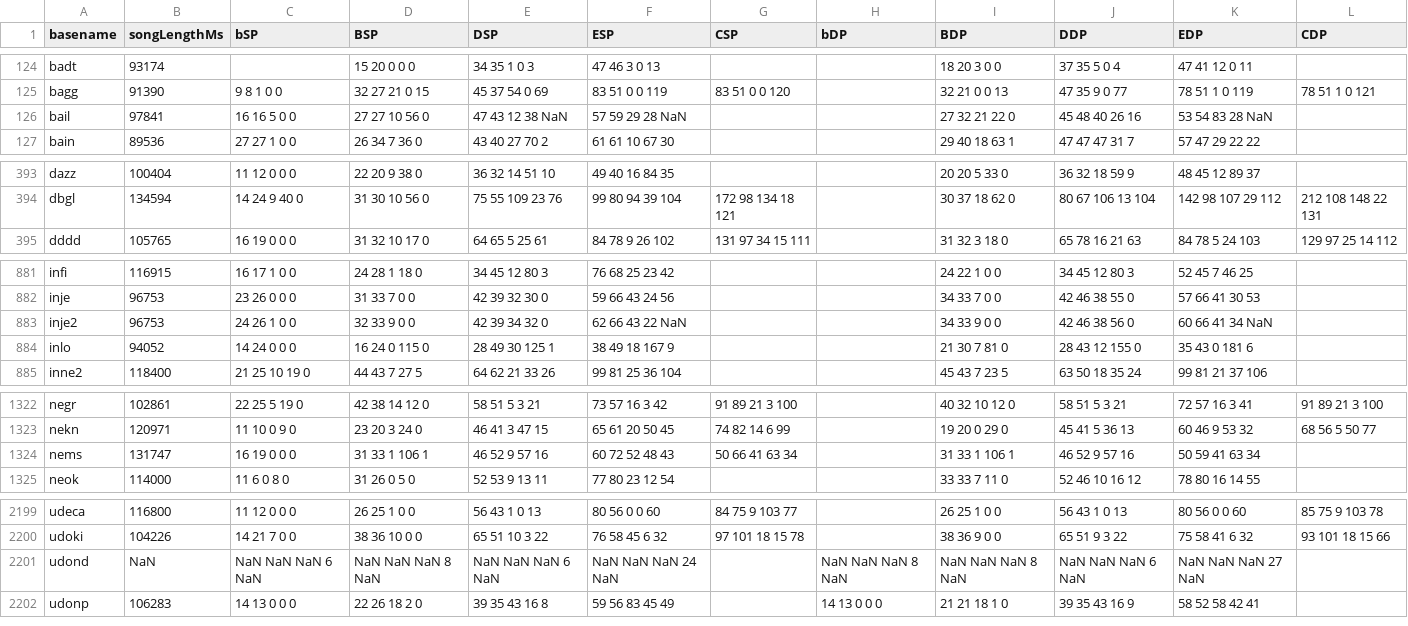
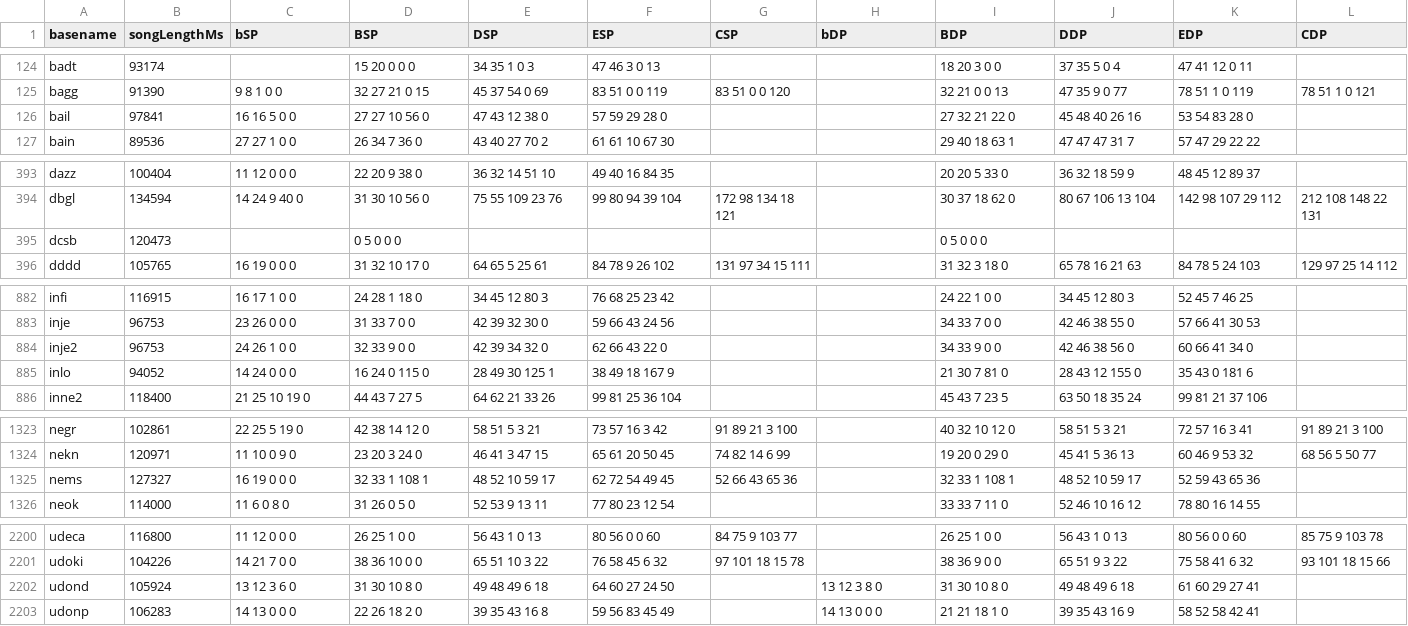
Before and after one commit to aznguymp4/DDR-jackets, a CSV file: calcGrooveRadar/values.csv, drawn as a sheet; only a part is shown, gaps mark what is left out; the diff covers the shown part only.

```diff
--- a/calcGrooveRadar/values.csv
+++ b/calcGrooveRadar/values.csv
@@ -125,3 +125,3 @@ badt,93174,,15 20 0 0 0,34 35 1 0 3,47 46 3 0 13,,,18 20 3 0 0,37 35 5 0 4,47 41
 bagg,91390,9 8 1 0 0,32 27 21 0 15,45 37 54 0 69,83 51 0 0 119,83 51 0 0 120,,32 21 0 0 13,47 35 9 0 77,78 51 1 0 119,78 51 1 0 121
-bail,97841,16 16 5 0 0,27 27 10 56 0,47 43 12 38 NaN,57 59 29 28 NaN,,,27 32 21 22 0,45 48 40 26 16,53 54 83 28 NaN,
+bail,97841,16 16 5 0 0,27 27 10 56 0,47 43 12 38 0,57 59 29 28 0,,,27 32 21 22 0,45 48 40 26 16,53 54 83 28 0,
 bain,89536,27 27 1 0 0,26 34 7 36 0,43 40 27 70 2,61 61 10 67 30,,,29 40 18 63 1,47 47 47 31 7,57 47 29 22 22,
@@ -394,2 +394,3 @@ dazz,100404,11 12 0 0 0,22 20 9 38 0,36 32 14 51 10,49 40 16 84 35,,,20 20 5 33
 dbgl,134594,14 24 9 40 0,31 30 10 56 0,75 55 109 23 76,99 80 94 39 104,172 98 134 18 121,,30 37 18 62 0,80 67 106 13 104,142 98 107 29 112,212 108 148 22 131
+dcsb,120473,,0 5 0 0 0,,,,,0 5 0 0 0,,,
 dddd,105765,16 19 0 0 0,31 32 10 17 0,64 65 5 25 61,84 78 9 26 102,131 97 34 15 111,,31 32 3 18 0,65 78 16 21 63,84 78 5 24 103,129 97 25 14 112
@@ -882,3 +883,3 @@ infi,116915,16 17 1 0 0,24 28 1 18 0,34 45 12 80 3,76 68 25 23 42,,,24 22 1 0 0,
 inje,96753,23 26 0 0 0,31 33 7 0 0,42 39 32 30 0,59 66 43 24 56,,,34 33 7 0 0,42 46 38 55 0,57 66 41 30 53,
-inje2,96753,24 26 1 0 0,32 33 9 0 0,42 39 34 32 0,62 66 43 22 NaN,,,34 33 9 0 0,42 46 38 56 0,60 66 41 34 NaN,
+inje2,96753,24 26 1 0 0,32 33 9 0 0,42 39 34 32 0,62 66 43 22 0,,,34 33 9 0 0,42 46 38 56 0,60 66 41 34 0,
 inlo,94052,14 24 0 0 0,16 24 0 115 0,28 49 30 125 1,38 49 18 167 9,,,21 30 7 81 0,28 43 12 155 0,35 43 0 181 6,
@@ -1323,3 +1324,3 @@ negr,102861,22 25 5 19 0,42 38 14 12 0,58 51 5 3 21,73 57 16 3 42,91 89 21 3 100
 nekn,120971,11 10 0 9 0,23 20 3 24 0,46 41 3 47 15,65 61 20 50 45,74 82 14 6 99,,19 20 0 29 0,45 41 5 36 13,60 46 9 53 32,68 56 5 50 77
-nems,131747,16 19 0 0 0,31 33 1 106 1,46 52 9 57 16,60 72 52 48 43,50 66 41 63 34,,31 33 1 106 1,46 52 9 57 16,50 59 41 63 34,
+nems,127327,16 19 0 0 0,32 33 1 108 1,48 52 10 59 17,62 72 54 49 45,52 66 43 65 36,,32 33 1 108 1,48 52 10 59 17,52 59 43 65 36,
 neok,114000,11 6 0 8 0,31 26 0 5 0,52 53 9 13 11,77 80 23 12 54,,,33 33 7 11 0,52 46 10 16 12,78 80 16 14 55,
@@ -2200,3 +2201,3 @@ udeca,116800,11 12 0 0 0,26 25 1 0 0,56 43 1 0 13,80 56 0 0 60,84 75 9 103 77,,2
 udoki,104226,14 21 7 0 0,38 36 10 0 0,65 51 10 3 22,76 58 45 6 32,97 101 18 15 78,,38 36 9 0 0,65 51 9 3 22,75 58 41 6 32,93 101 18 15 66
-udond,NaN,NaN NaN NaN 6 NaN,NaN NaN NaN 8 NaN,NaN NaN NaN 6 NaN,NaN NaN NaN 24 NaN,,NaN NaN NaN 8 NaN,NaN NaN NaN 8 NaN,NaN NaN NaN 6 NaN,NaN NaN NaN 27 NaN,
+udond,105924,13 12 3 6 0,31 30 10 8 0,49 48 49 6 18,64 60 27 24 50,,13 12 3 8 0,31 30 10 8 0,49 48 49 6 18,61 60 29 27 41,
 udonp,106283,14 13 0 0 0,22 26 18 2 0,39 35 43 16 8,59 56 83 45 49,,14 13 0 0 0,21 21 18 1 0,39 35 43 16 9,58 52 58 42 41,
```
Also changed, not shown: 2 edited cells elsewhere in this file, 1 other file.
